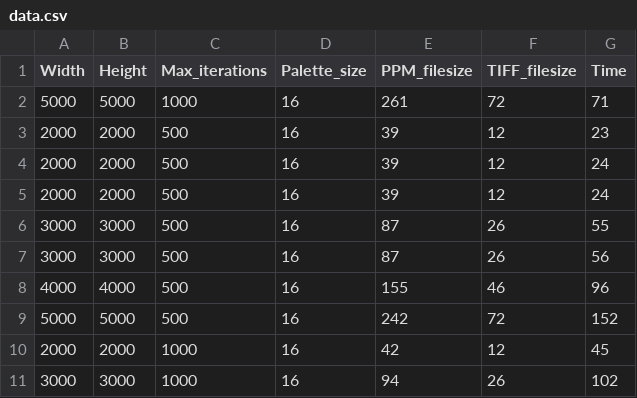
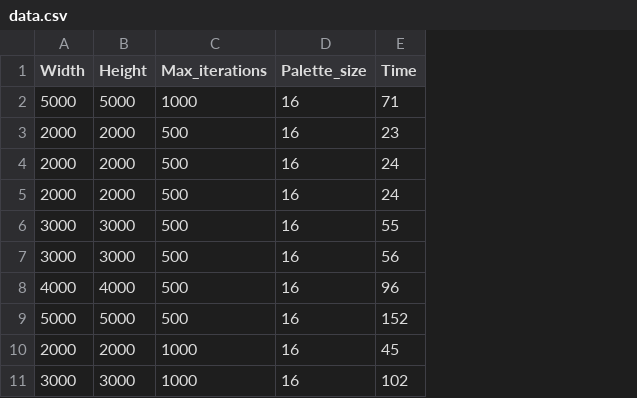
Before and after one commit to Soham-Chatt/mandelbrot, a CSV file: data.csv, drawn as a sheet; the diff names each change by its address in the sheet, - before the commit and + after, or states it on an @@ line.

```diff
--- a/data.csv
+++ b/data.csv
-column E (PPM_filesize), rows 2-11: 261 | 39 | 39 | 39 | 87 | 87 | 155 | 242 | 42 | 94
-column F (TIFF_filesize), rows 2-11: 72 | 12 | 12 | 12 | 26 | 26 | 46 | 72 | 12 | 26
```
Also changed, not shown: 1 other file.
